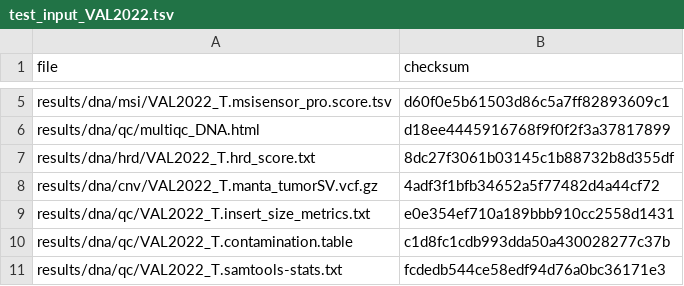
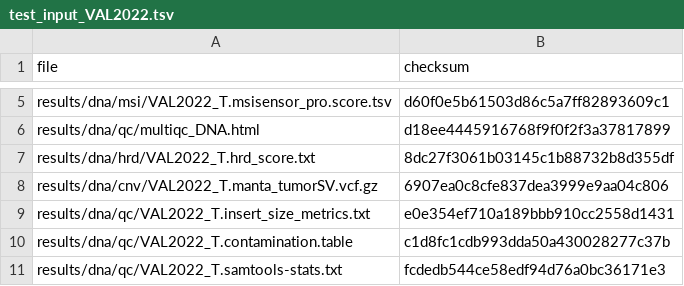
Before and after one commit to genomic-medicine-sweden/Twist_Solid, a TSV file: .tests/jenkins/test_input_VAL2022.tsv, drawn as a sheet; only a part is shown, gaps mark what is left out.

Commit message:
fix: match new region filtered manta results

```diff
--- a/.tests/jenkins/test_input_VAL2022.tsv
+++ b/.tests/jenkins/test_input_VAL2022.tsv
@@ -7,3 +7,3 @@ results/dna/qc/multiqc_DNA.html	d18ee4445916768f9f0f2f3a37817899
 results/dna/hrd/VAL2022_T.hrd_score.txt	8dc27f3061b03145c1b88732b8d355df
-results/dna/cnv/VAL2022_T.manta_tumorSV.vcf.gz	4adf3f1bfb34652a5f77482d4a44cf72
+results/dna/cnv/VAL2022_T.manta_tumorSV.vcf.gz	6907ea0c8cfe837dea3999e9aa04c806
 results/dna/qc/VAL2022_T.insert_size_metrics.txt	e0e354ef710a189bbb910cc2558d1431
```
